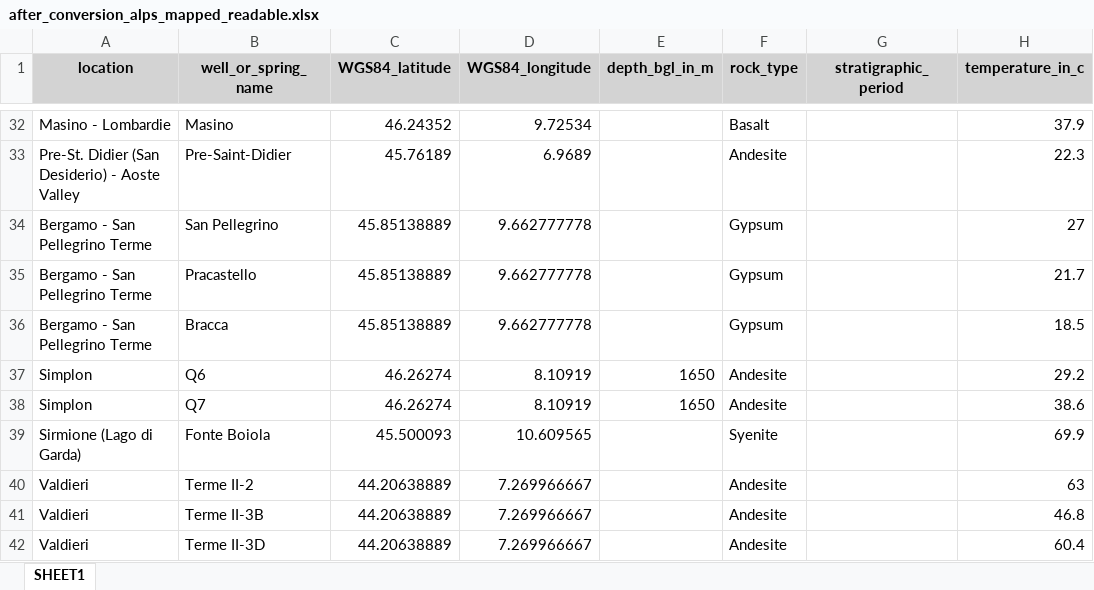
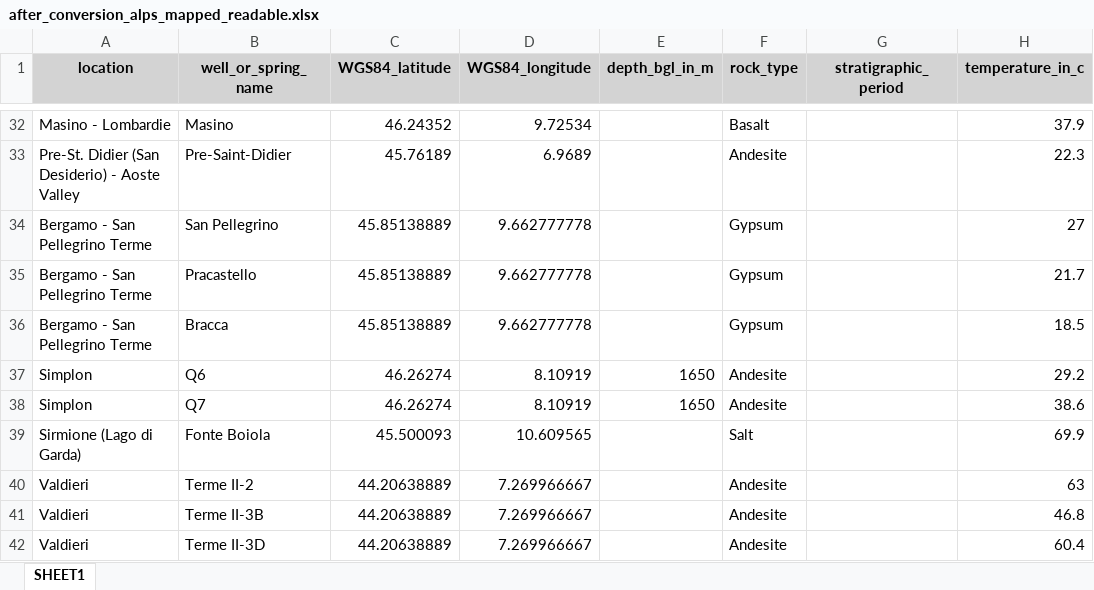
Before and after one commit to luccaglessner/Abschlussarbeit, an Excel workbook: Abschlussarbeit Bearbeitung/Jupyter Notebooks/1.1_Data-Acquisition-Wrapper/Zwischenstände/ALPS_Datenbank/after_conversion_alps_mapped_readable.xlsx, sheet SHEET1, drawn as a sheet; only a part is shown, gaps mark what is left out; values as stored, in another font and other column widths than the file's, no borders; the diff names each change by its address in the sheet, - before the commit and + after, or states it on an @@ line.

```diff
--- a/Abschlussarbeit Bearbeitung/Jupyter Notebooks/1.1_Data-Acquisition-Wrapper/Zwischenstände/ALPS_Datenbank/after_conversion_alps_mapped_readable.xlsx (sheet SHEET1)
+++ b/Abschlussarbeit Bearbeitung/Jupyter Notebooks/1.1_Data-Acquisition-Wrapper/Zwischenstände/ALPS_Datenbank/after_conversion_alps_mapped_readable.xlsx (sheet SHEET1)
-F39 (rock_type): Syenite
+F39 (rock_type): Salt
```
Also changed, not shown: Abschlussarbeit Bearbeitung/Jupyter Notebooks/1.1_Data-Acquisition-Wrapper/Rock-Type_Manual.xlsx, Abschlussarbeit Bearbeitung/Jupyter Notebooks/1.1_Data-Acquisition-Wrapper/Zwischenstände/ALPS_Datenbank/before_conversion_alps_mapped_readable.xlsx, 54 other files.
